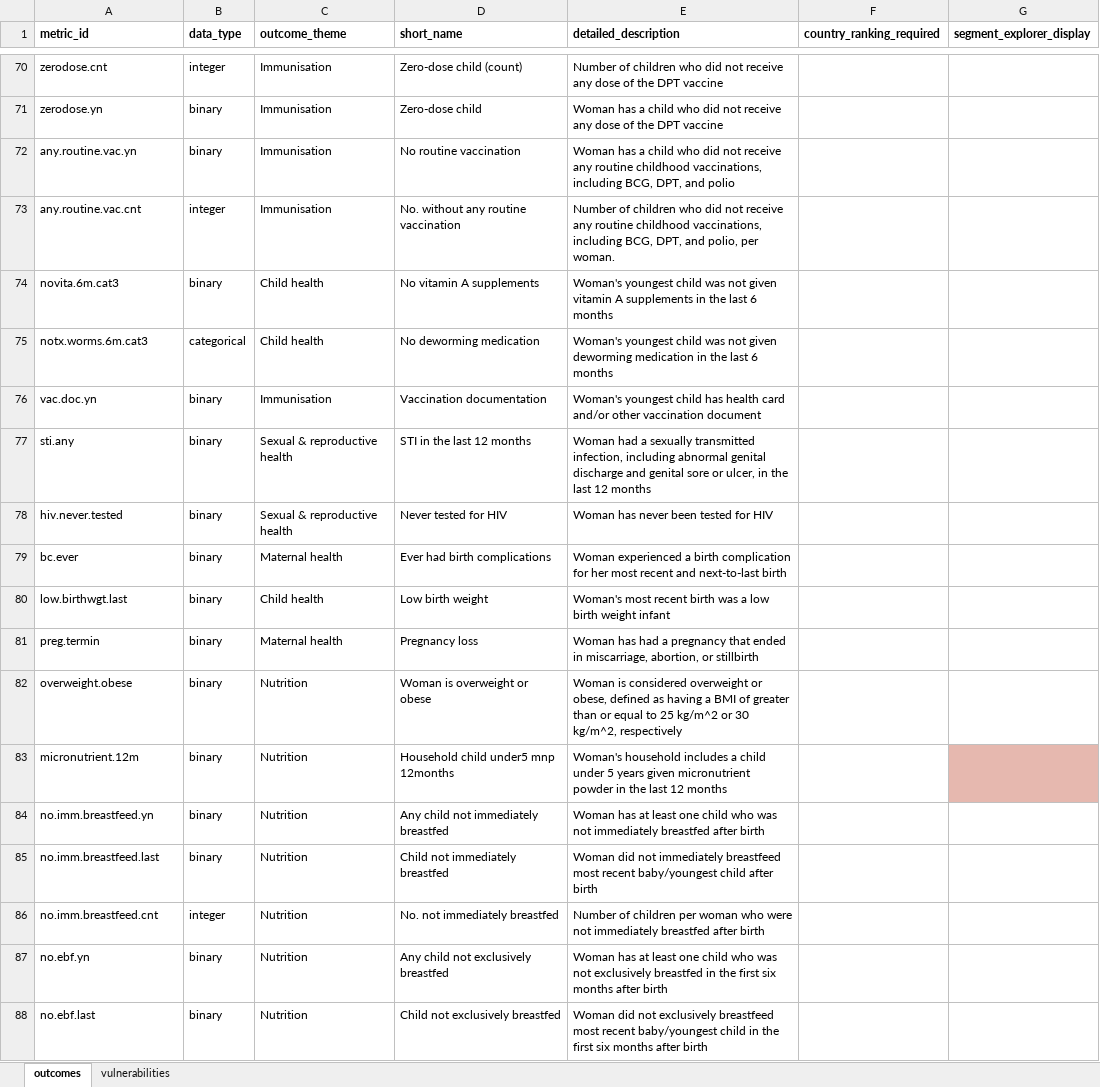
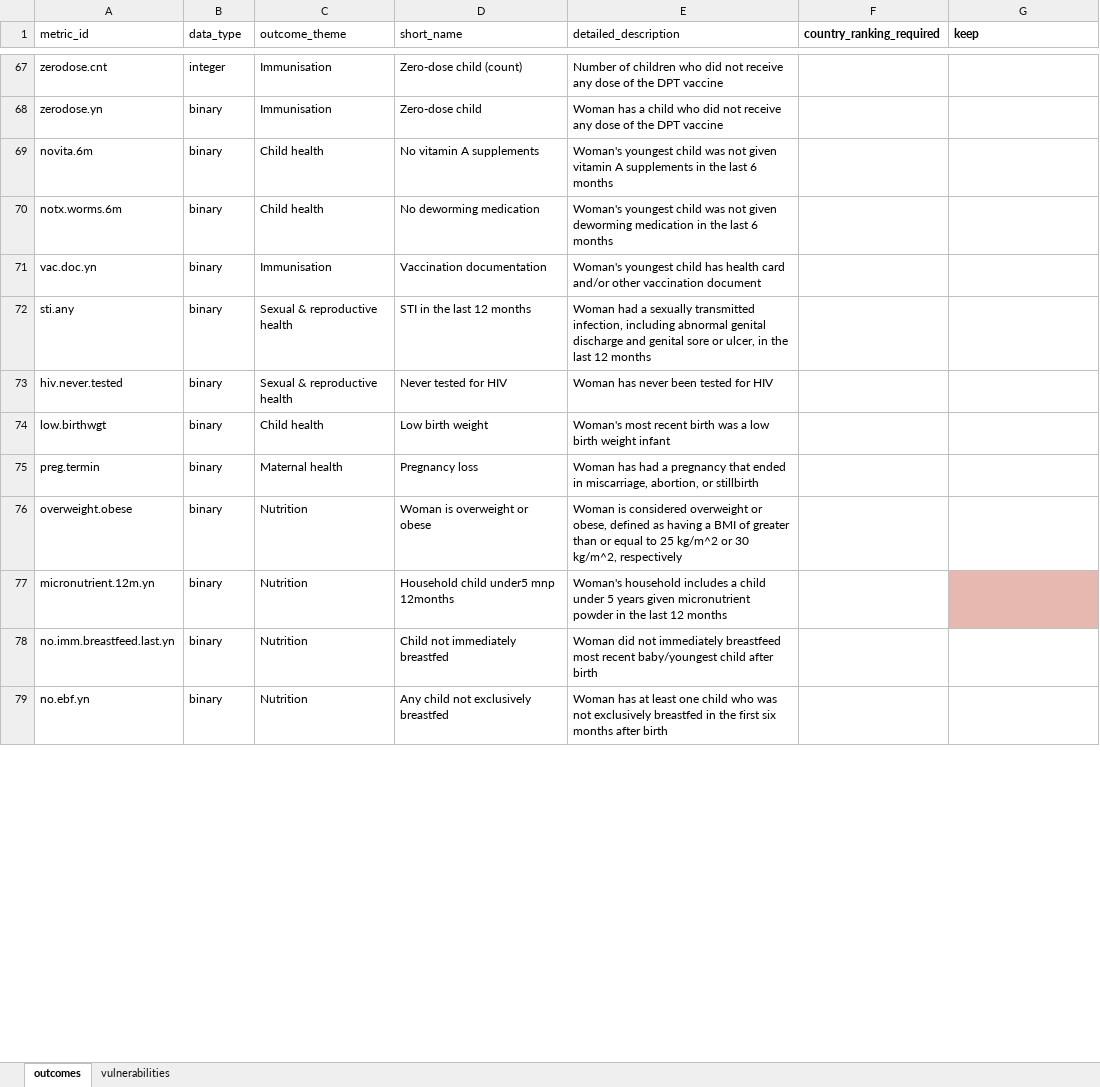
Before and after one commit to InstituteforDiseaseModeling/pathways-segmentation-public, an Excel workbook: analyses/a_new_analysis_template/pathways data dictionary.xlsx, sheet outcomes, drawn as a sheet; only a part is shown, gaps mark what is left out; values as stored, in another font and other column widths than the file's, no borders; removed rows and columns are numbered as before the commit, all else as after; the diff covers the shown part only; the diff names each change by its address in the sheet, - before the commit and + after, or states it on an @@ line.

Commit message:
2_data_cleaning.R updates
Improve 2_data_cleaning.R: recode_binary_yn, configurable ID vars, remove redundant re-read

```diff
--- a/analyses/a_new_analysis_template/pathways data dictionary.xlsx (sheet outcomes)
+++ b/analyses/a_new_analysis_template/pathways data dictionary.xlsx (sheet outcomes)
-A1:E1 bold: on
+A1:E1 bold: off
-G1: segment_explorer_display
+G1: keep
-row 72: any.routine.vac.yn | binary | Immunisation | No routine vaccination | Woman has a child who did not receive any routine childhood vaccinations, including BCG, DPT, and polio
-row 73: any.routine.vac.cnt | integer | Immunisation | No. without any routine vaccination | Number of children who did not receive any routine childhood vaccinations, including BCG, DPT, and polio, per woman.
-A69 (metric_id): novita.6m.cat3
+A69 (metric_id): novita.6m
-A70 (metric_id): notx.worms.6m.cat3
+A70 (metric_id): notx.worms.6m
-B70 (data_type): categorical
+B70 (data_type): binary
-row 79: bc.ever | binary | Maternal health | Ever had birth complications | Woman experienced a birth complication for her most recent and next-to-last birth
-A74 (metric_id): low.birthwgt.last
+A74 (metric_id): low.birthwgt
-A77 (metric_id): micronutrient.12m
+A77 (metric_id): micronutrient.12m.yn
-row 84: no.imm.breastfeed.yn | binary | Nutrition | Any child not immediately breastfed | Woman has at least one child who was not immediately breastfed after birth
-A78 (metric_id): no.imm.breastfeed.last
+A78 (metric_id): no.imm.breastfeed.last.yn
-row 86: no.imm.breastfeed.cnt | integer | Nutrition | No. not immediately breastfed | Number of children per woman who were not immediately breastfed after birth
-row 88: no.ebf.last | binary | Nutrition | Child not exclusively breastfed | Woman did not exclusively breastfeed most recent baby/youngest child in the first six months after birth
```
Also changed, not shown: 35 added rows, 3 removed rows and 2 edited cells elsewhere in this sheet, sheet vulnerabilities, 4 other files.
